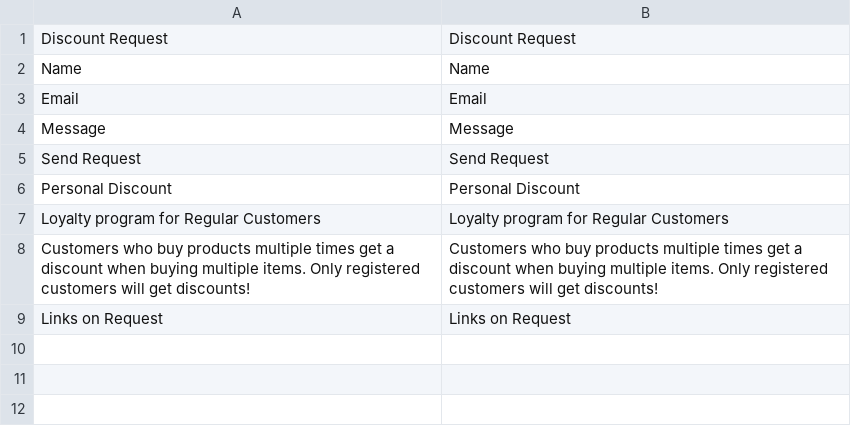
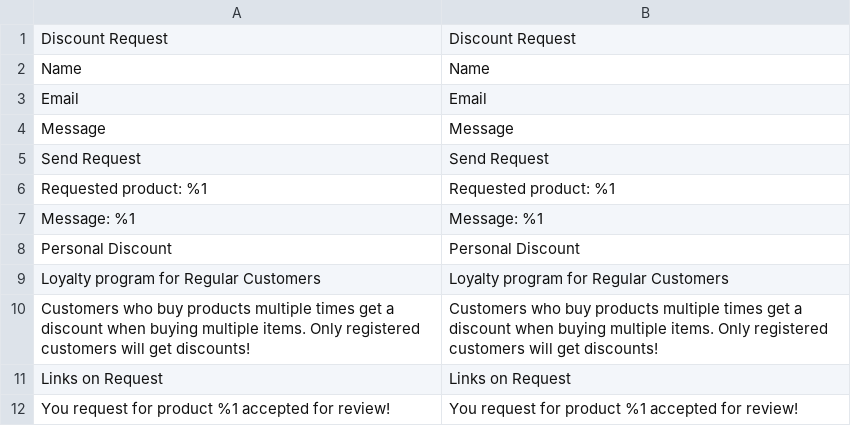
Before and after one commit to yaroslavnakonechniy/yaroslav-magento, a CSV file: app/code/Yaroslav/RegularCustomer/i18n/en_US.csv, drawn as a sheet; the diff names each change by its address in the sheet, - before the commit and + after, or states it on an @@ line.

Commit message:
7 - Patches. Collections: WIP. Implemented basic functionality to show all requests in customer account.

```diff
--- a/app/code/Yaroslav/RegularCustomer/i18n/en_US.csv
+++ b/app/code/Yaroslav/RegularCustomer/i18n/en_US.csv
+row 6: Requested product: %1 | Requested product: %1
+row 7: Message: %1 | Message: %1
+row 12: You request for product %1 accepted for review! | You request for product %1 accepted for review!
```
Also changed, not shown: app/code/Yaroslav/RegularCustomer/i18n/uk_UA.csv, app/design/frontend/Yaroslav/luma/i18n/en_US.csv, 7 other files.
